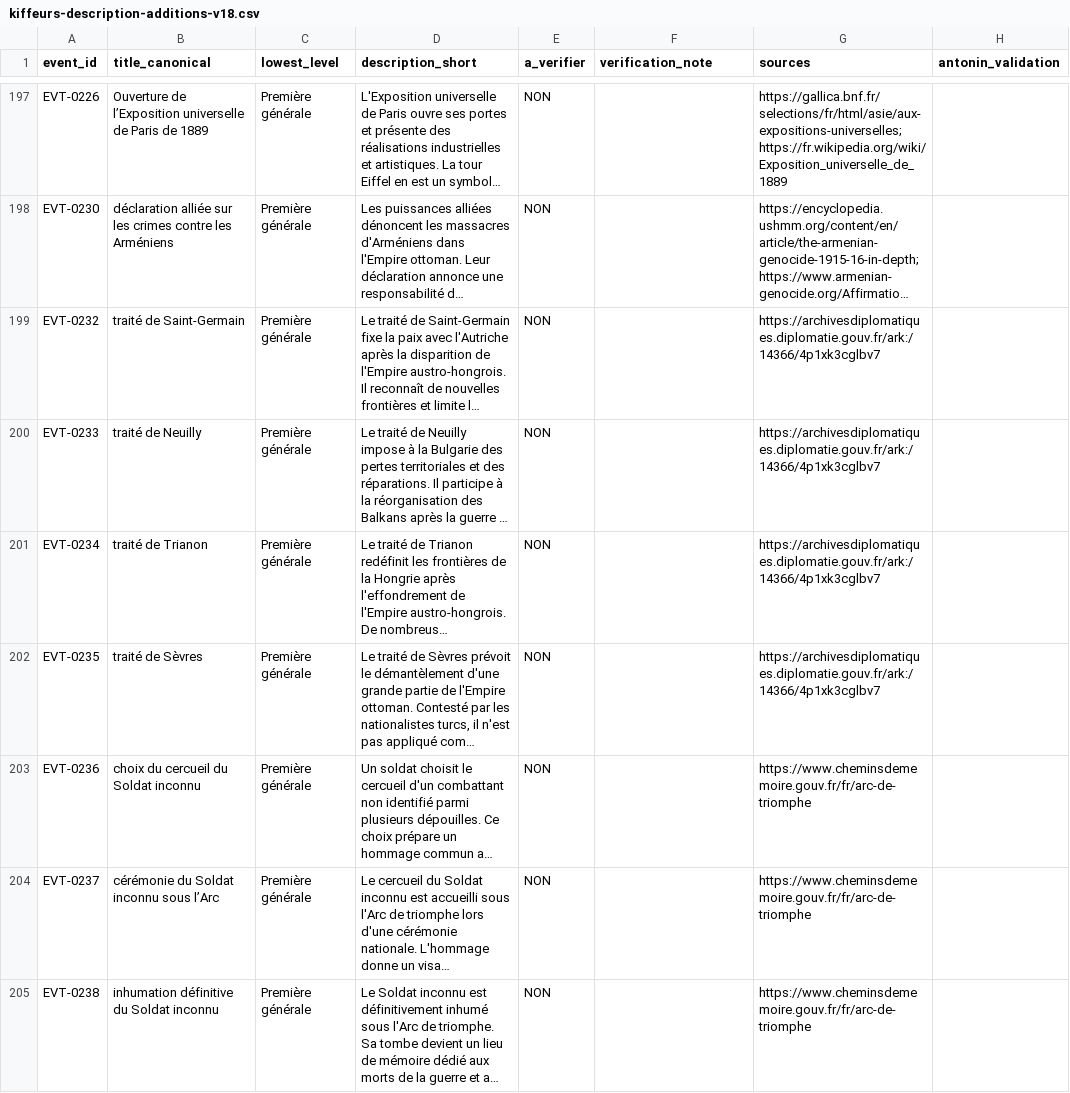
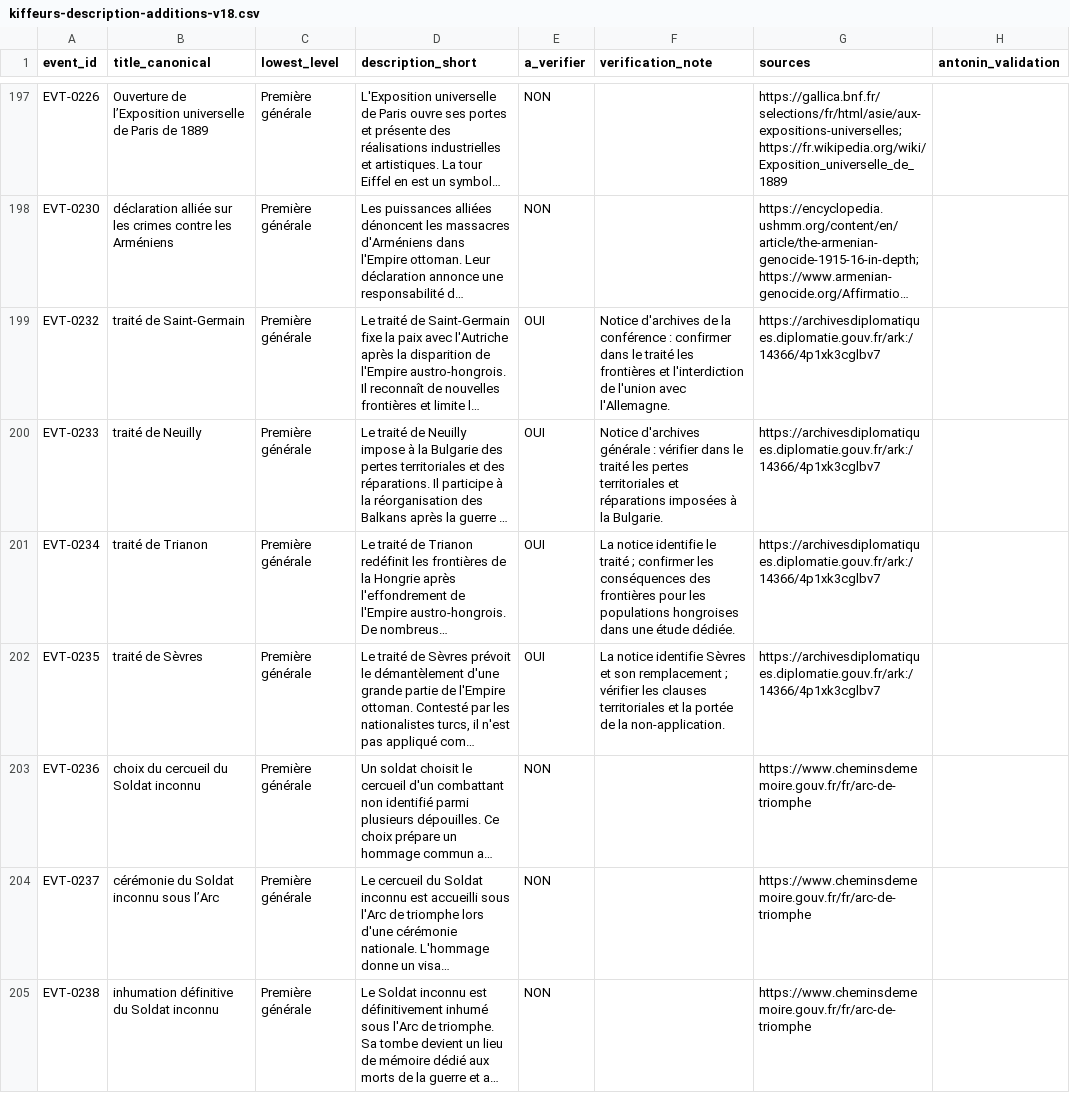
Before and after one commit to Zazou13015/KIffeur-d-Histoire, a CSV file: content/dataset-v18/kiffeurs-description-additions-v18.csv, drawn as a sheet; only a part is shown, gaps mark what is left out; long unchanged cells end in …; the diff covers the shown part only; the diff names each change by its address in the sheet, - before the commit and + after, or states it on an @@ line.

Commit message:
docs(contenu): préciser les réserves sur les traités de paix

```diff
--- a/content/dataset-v18/kiffeurs-description-additions-v18.csv
+++ b/content/dataset-v18/kiffeurs-description-additions-v18.csv
-E199:E202 (a_verifier): NON
+E199:E202 (a_verifier): OUI
-F199 (verification_note): (empty)
+F199 (verification_note): Notice d'archives de la conférence : confirmer dans le traité les frontières et l'interdiction de l'union avec l'Allemagne.
-F200 (verification_note): (empty)
+F200 (verification_note): Notice d'archives générale : vérifier dans le traité les pertes territoriales et réparations imposées à la Bulgarie.
-F201 (verification_note): (empty)
+F201 (verification_note): La notice identifie le traité ; confirmer les conséquences des frontières pour les populations hongroises dans une étude dédiée.
-F202 (verification_note): (empty)
+F202 (verification_note): La notice identifie Sèvres et son remplacement ; vérifier les clauses territoriales et la portée de la non-application.
```
Also changed, not shown: 2 edited cells elsewhere in this file, 2 other files.
